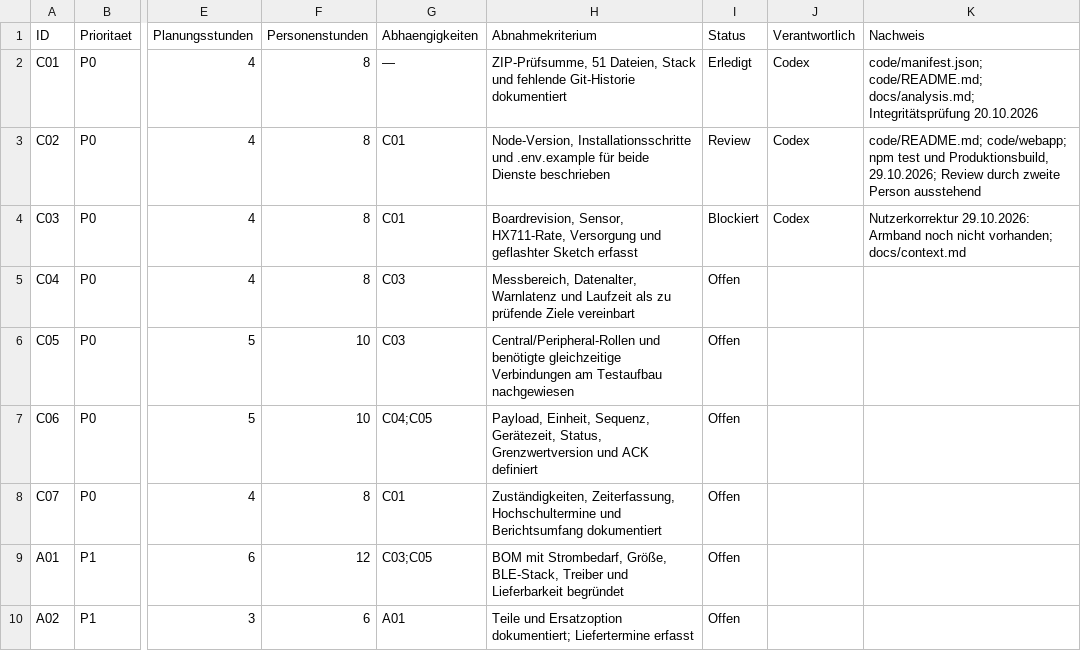
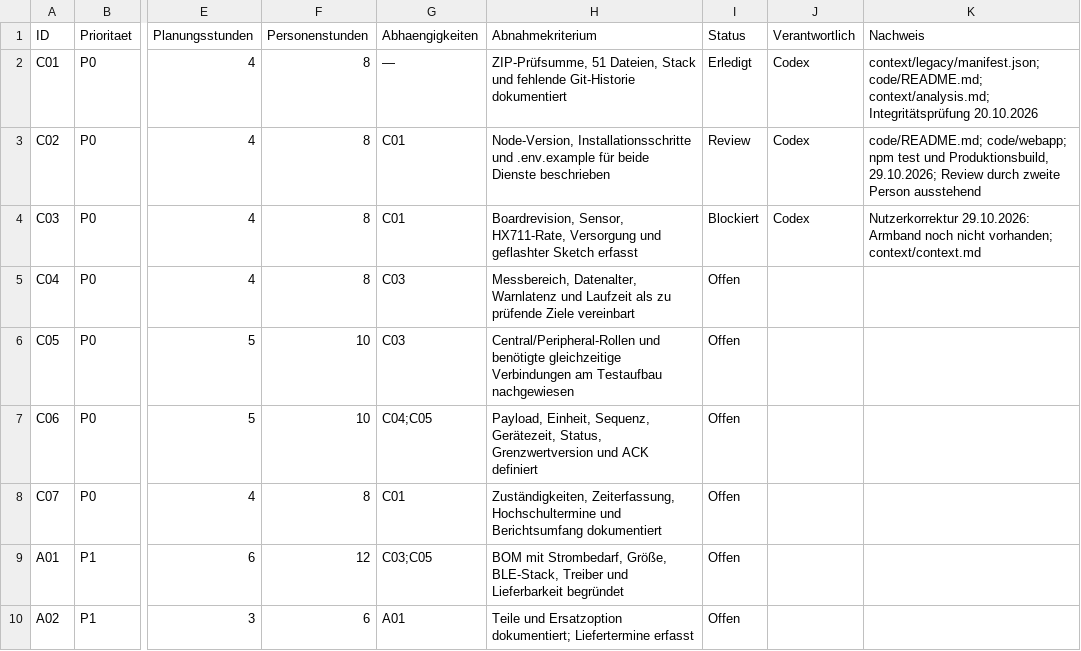
Before and after one commit to 0804lenny0804-lab/orthosohle, a CSV file: context/backlog.csv, drawn as a sheet; only a part is shown, gaps mark what is left out; the diff names each change by its address in the sheet, - before the commit and + after, or states it on an @@ line.

Commit message:
docs: clarify rules project context and permanent branch workflow

```diff
--- a/context/backlog.csv
+++ b/context/backlog.csv
-K2 (Nachweis): code/manifest.json; code/README.md; docs/analysis.md; Integritätsprüfung 20.10.2026
+K2 (Nachweis): context/legacy/manifest.json; code/README.md; context/analysis.md; Integritätsprüfung 20.10.2026
-K4 (Nachweis): …nicht vorhanden; docs/context.md
+K4 (Nachweis): …nicht vorhanden; context/context.md
```
Also changed, not shown: 12 other files.
